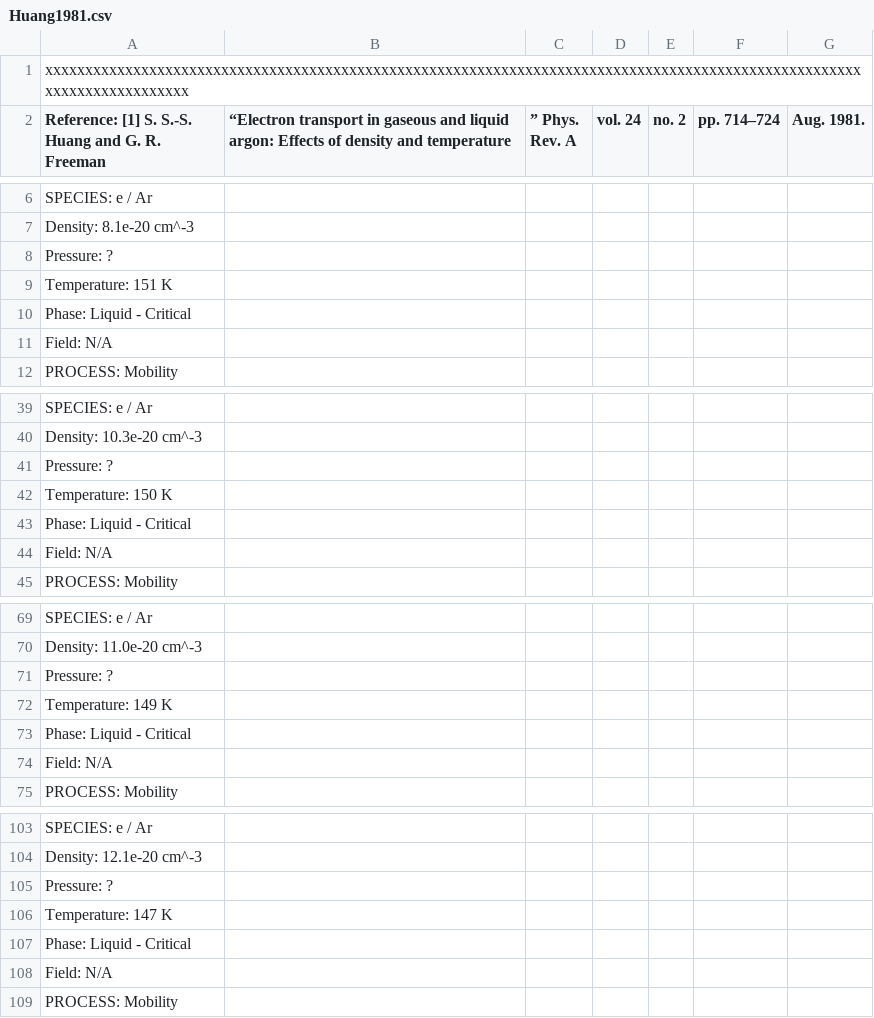
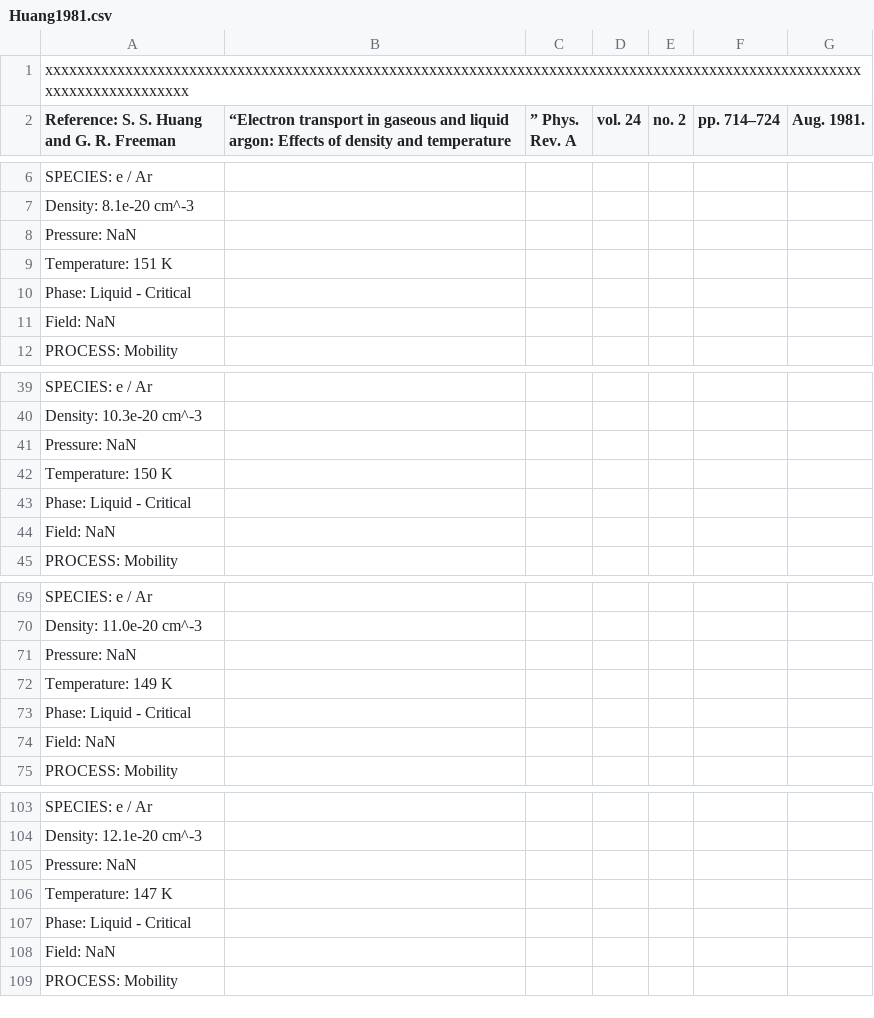
Before and after one commit to jcu-transport-physics/liquid-transport-data, a CSV file: Huang1981/Huang1981.csv, drawn as a sheet; only a part is shown, gaps mark what is left out; the diff covers the shown part only.

```diff
--- a/Huang1981/Huang1981.csv
+++ b/Huang1981/Huang1981.csv
@@ -1,2 +1,2 @@
 xxxxxxxxxxxxxxxxxxxxxxxxxxxxxxxxxxxxxxxxxxxxxxxxxxxxxxxxxxxxxxxxxxxxxxxxxxxxxxxxxxxxxxxxxxxxxxxxxxxxxxxxxxxxxxxxxxxxxxxx
-Reference: [1] S. S.-S. Huang and G. R. Freeman, “Electron transport in gaseous and liquid argon: Effects of density and temperature,” Phys. Rev. A, vol. 24, no. 2, pp. 714–724, Aug. 1981.
+Reference: S. S. Huang and G. R. Freeman, “Electron transport in gaseous and liquid argon: Effects of density and temperature,” Phys. Rev. A, vol. 24, no. 2, pp. 714–724, Aug. 1981.
@@ -7,6 +7,6 @@ SPECIES: e / Ar
 Density: 8.1e-20 cm^-3
-Pressure: ?
+Pressure: NaN
 Temperature: 151 K
 Phase: Liquid - Critical
-Field: N/A
+Field: NaN
 PROCESS: Mobility
@@ -40,6 +40,6 @@ SPECIES: e / Ar
 Density: 10.3e-20 cm^-3
-Pressure: ?
+Pressure: NaN
 Temperature: 150 K
 Phase: Liquid - Critical
-Field: N/A
+Field: NaN
 PROCESS: Mobility
@@ -70,6 +70,6 @@ SPECIES: e / Ar
 Density: 11.0e-20 cm^-3
-Pressure: ?
+Pressure: NaN
 Temperature: 149 K
 Phase: Liquid - Critical
-Field: N/A
+Field: NaN
 PROCESS: Mobility
@@ -104,6 +104,6 @@ SPECIES: e / Ar
 Density: 12.1e-20 cm^-3
-Pressure: ?
+Pressure: NaN
 Temperature: 147 K
 Phase: Liquid - Critical
-Field: N/A
+Field: NaN
 PROCESS: Mobility
```
Also changed, not shown: 10 edited cells elsewhere in this file, Baudis2023/Baudis2023.csv, Jorg2022/Jorg2022.csv, 3 other files.
